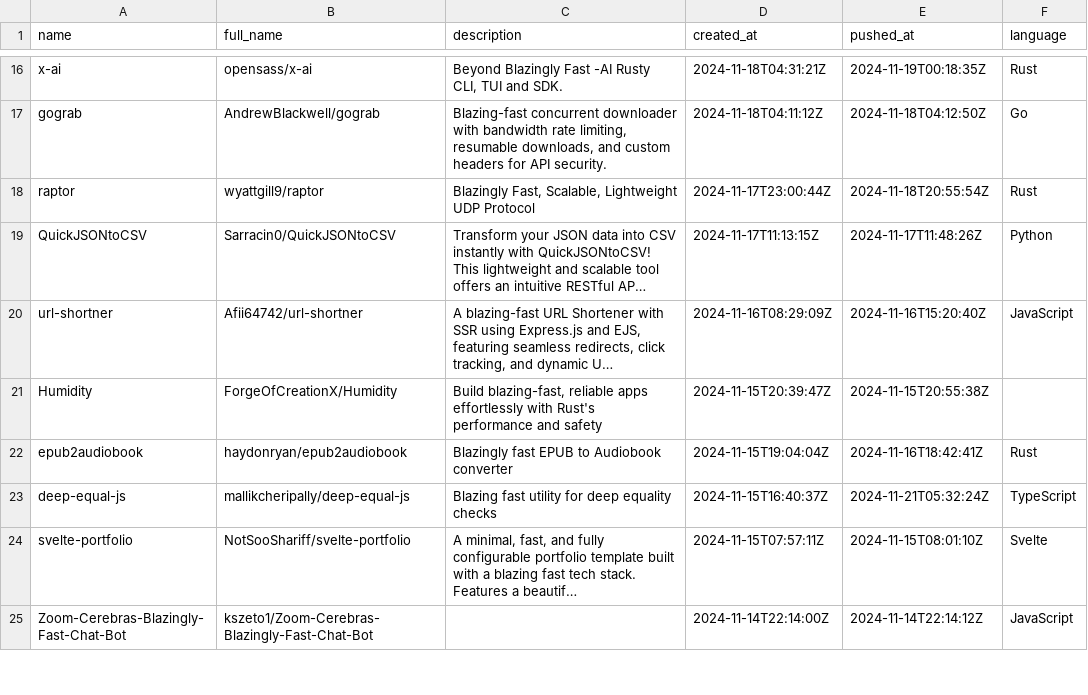
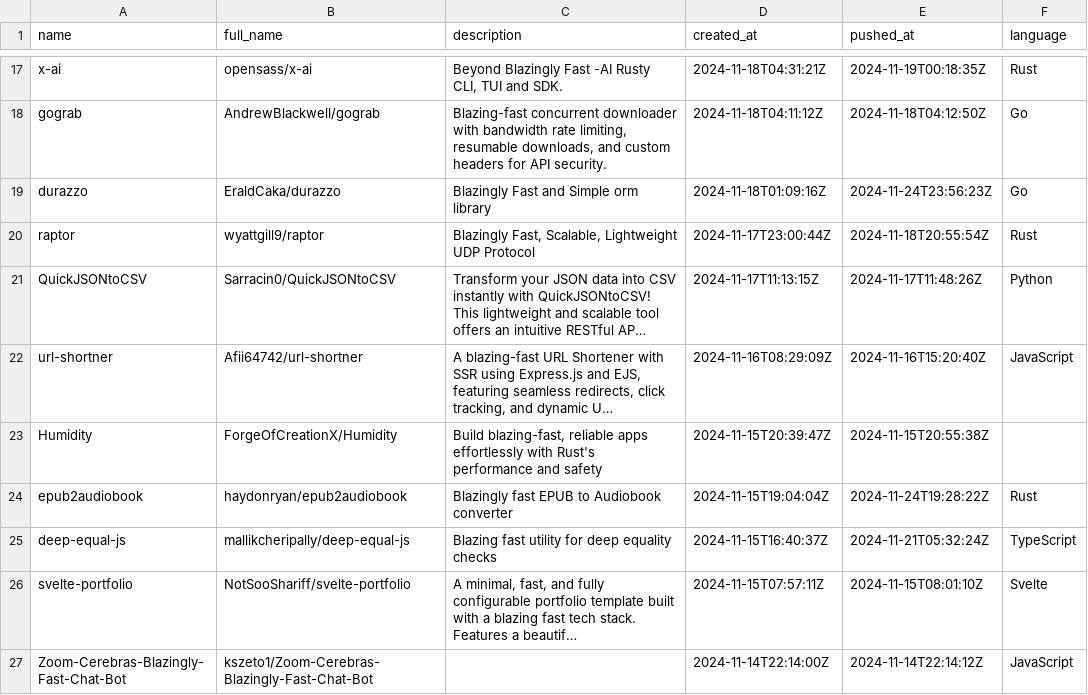
Before and after one commit to ninpnin/days-since-blazingly-fast, a CSV file: data/aggregated_results.csv, drawn as a sheet; only a part is shown, gaps mark what is left out; long unchanged cells end in …; addresses are those after the commit; the diff covers the shown part only; the diff names each change by its address in the sheet, - before the commit and + after, or states it on an @@ line.

```diff
--- a/data/aggregated_results.csv
+++ b/data/aggregated_results.csv
+row 19: durazzo | EraldCaka/durazzo | Blazingly Fast and Simple orm library | 2024-11-18T01:09:16Z | 2024-11-24T23:56:23Z | Go
-E24 (pushed_at): 2024-11-16T18:42:41Z
+E24 (pushed_at): 2024-11-24T19:28:22Z
```
Also changed, not shown: 2 added rows, 3 removed rows and 54 edited cells elsewhere in this file, data/frameworks_sorted.csv, data/sample.csv, 6 other files.
